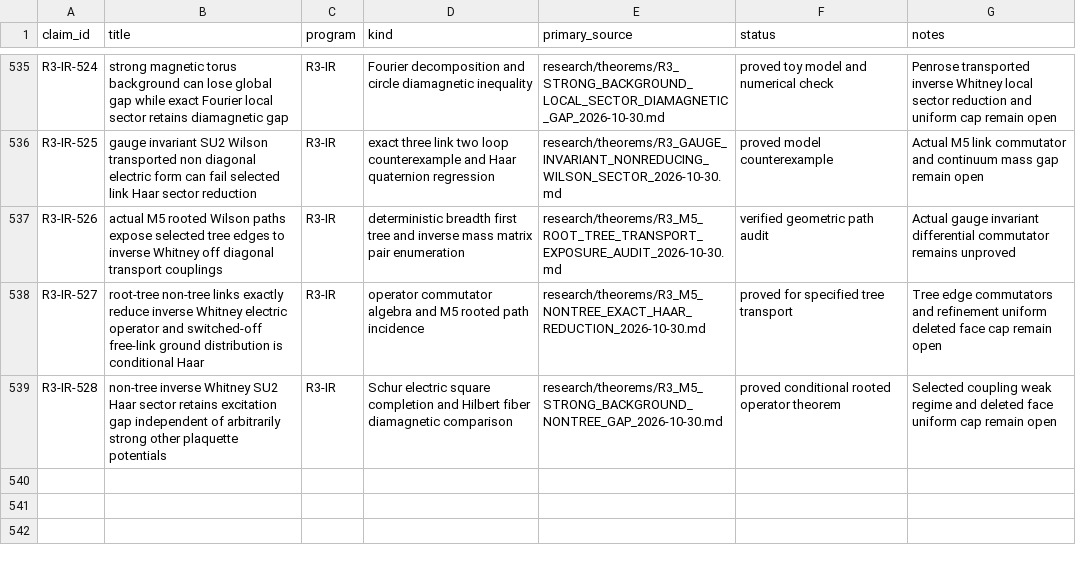
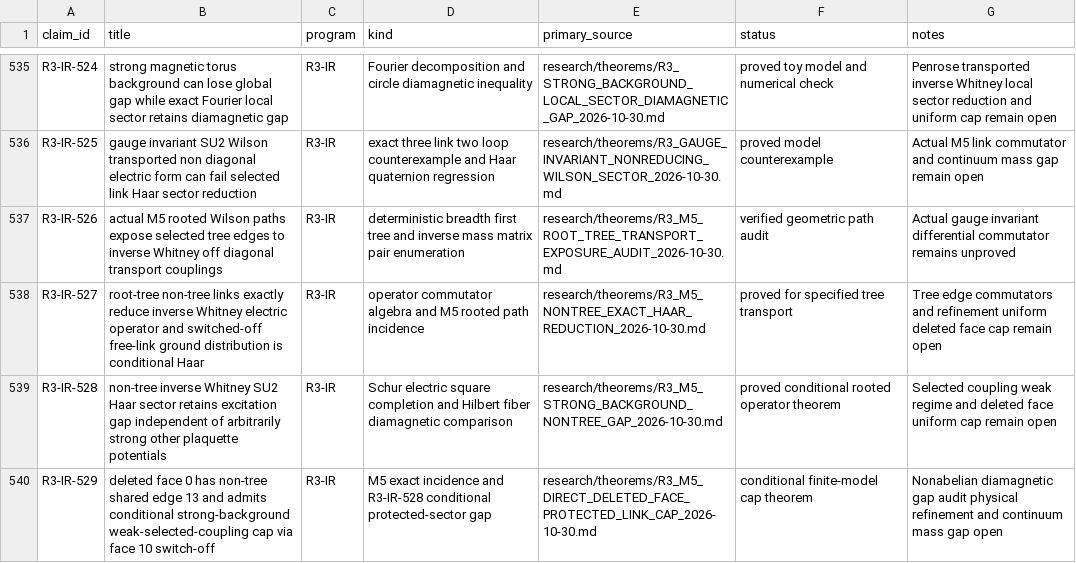
Before and after one commit to syncgravity/Singular-Boundary, a CSV file: research/claims/CLAIM_LEDGER.csv, drawn as a sheet; only a part is shown, gaps mark what is left out.

Commit message:
ledger: R3-IR-529 direct deleted face 0 protected shared non-tree link cap

```diff
--- a/research/claims/CLAIM_LEDGER.csv
+++ b/research/claims/CLAIM_LEDGER.csv
@@ -539 +539,2 @@ R3-IR-527,root-tree non-tree links exactly reduce inverse Whitney electric opera
 R3-IR-528,non-tree inverse Whitney SU2 Haar sector retains excitation gap independent of arbitrarily strong other plaquette potentials,R3-IR,Schur electric square completion and Hilbert fiber diamagnetic comparison,research/theorems/R3_M5_STRONG_BACKGROUND_NONTREE_GAP_2026-10-30.md,proved conditional rooted operator theorem,Selected coupling weak regime and deleted face uniform cap remain open
+R3-IR-529,deleted face 0 has non-tree shared edge 13 and admits conditional strong-background weak-selected-coupling cap via face 10 switch-off,R3-IR,M5 exact incidence and R3-IR-528 conditional protected-sector gap,research/theorems/R3_M5_DIRECT_DELETED_FACE_PROTECTED_LINK_CAP_2026-10-30.md,conditional finite-model cap theorem,Nonabelian diamagnetic gap audit physical refinement and continuum mass gap open
```
